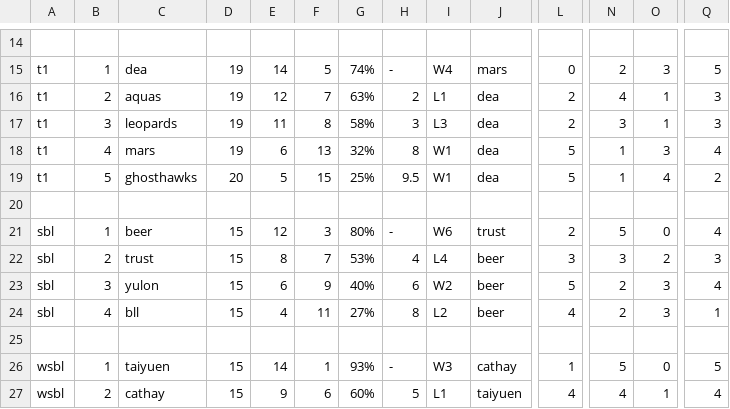
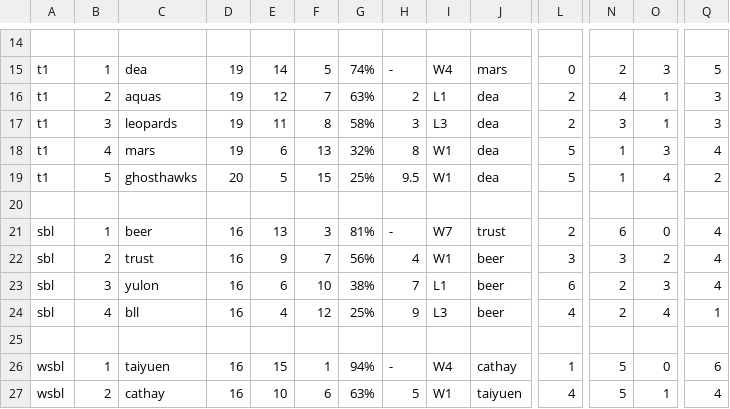
Before and after one commit to SamBasketballTW/sambball, a CSV file: data/standings.csv, drawn as a sheet; only a part is shown, gaps mark what is left out; the diff covers the shown part only; the diff names each change by its address in the sheet, - before the commit and + after, or states it on an @@ line.

```diff
--- a/data/standings.csv
+++ b/data/standings.csv
-D21:D24: 15
+D21:D24: 16
-E21: 12
+E21: 13
-G21: 80%
+G21: 81%
-I21: W6
+I21: W7
-N21: 5
+N21: 6
-E22: 8
+E22: 9
-G22: 53%
+G22: 56%
-I22: L4
+I22: W1
-Q22: 3
+Q22: 4
-F23: 9
+F23: 10
-G23: 40%
+G23: 38%
-H23: 6
+H23: 7
-I23: W2
+I23: L1
-L23: 5
+L23: 6
-F24: 11
+F24: 12
-G24: 27%
+G24: 25%
-H24: 8
+H24: 9
-I24: L2
+I24: L3
-O24: 3
+O24: 4
-D26:D27: 15
+D26:D27: 16
-E26: 14
+E26: 15
-G26: 93%
+G26: 94%
-I26: W3
+I26: W4
-Q26: 5
+Q26: 6
-E27: 9
+E27: 10
-G27: 60%
+G27: 63%
-I27: L1
+I27: W1
-N27: 4
+N27: 5
```
Also changed, not shown: 12 edited cells elsewhere in this file, data/movements.csv, data/rosters.csv, 5 other files.
